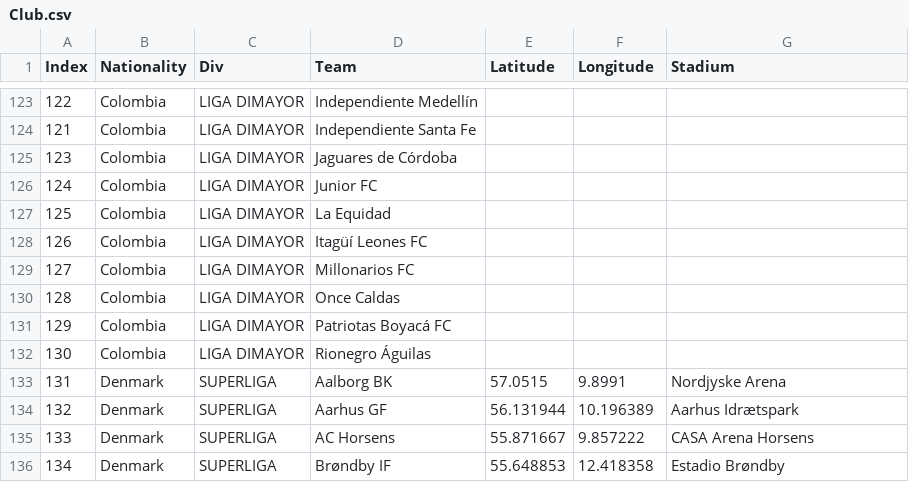
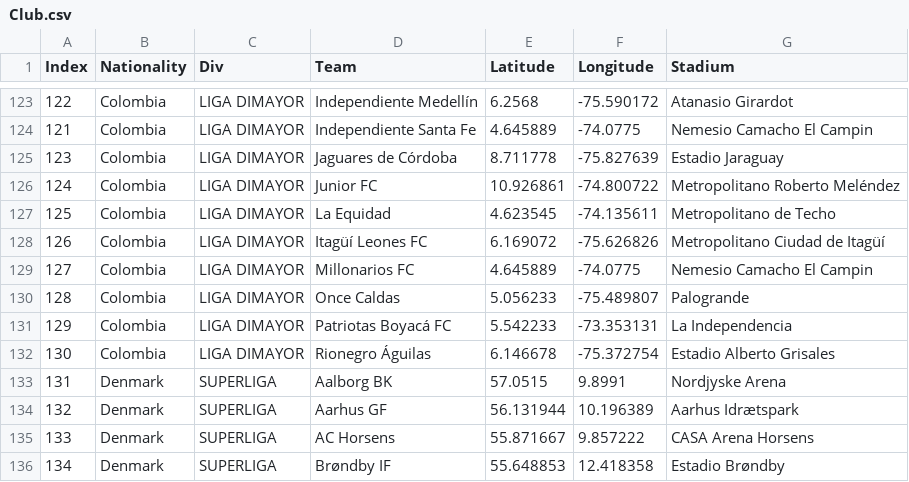
Before and after one commit to JMCass/datamex1019, a CSV file: final-project/Club.csv, drawn as a sheet; only a part is shown, gaps mark what is left out; the diff covers the shown part only.

```diff
--- a/final-project/Club.csv
+++ b/final-project/Club.csv
@@ -123,11 +123,11 @@
-122,Colombia,LIGA DIMAYOR,Independiente Medellín,,,
-121,Colombia,LIGA DIMAYOR,Independiente Santa Fe,,,
-123,Colombia,LIGA DIMAYOR,Jaguares de Córdoba,,,
-124,Colombia,LIGA DIMAYOR,Junior FC,,,
-125,Colombia,LIGA DIMAYOR,La Equidad,,,
-126,Colombia,LIGA DIMAYOR,Itagüí Leones FC,,,
-127,Colombia,LIGA DIMAYOR,Millonarios FC,,,
-128,Colombia,LIGA DIMAYOR,Once Caldas,,,
-129,Colombia,LIGA DIMAYOR,Patriotas Boyacá FC,,,
-130,Colombia,LIGA DIMAYOR,Rionegro Águilas,,,
+122,Colombia,LIGA DIMAYOR,Independiente Medellín,6.2568,-75.590172,Atanasio Girardot
+121,Colombia,LIGA DIMAYOR,Independiente Santa Fe,4.645889,-74.0775,Nemesio Camacho El Campin
+123,Colombia,LIGA DIMAYOR,Jaguares de Córdoba,8.711778,-75.827639,Estadio Jaraguay
+124,Colombia,LIGA DIMAYOR,Junior FC,10.926861,-74.800722,Metropolitano Roberto Meléndez
+125,Colombia,LIGA DIMAYOR,La Equidad,4.623545,-74.135611,Metropolitano de Techo
+126,Colombia,LIGA DIMAYOR,Itagüí Leones FC,6.169072,-75.626826,Metropolitano Ciudad de Itagüí
+127,Colombia,LIGA DIMAYOR,Millonarios FC,4.645889,-74.0775,Nemesio Camacho El Campin
+128,Colombia,LIGA DIMAYOR,Once Caldas,5.056233,-75.489807,Palogrande
+129,Colombia,LIGA DIMAYOR,Patriotas Boyacá FC,5.542233,-73.353131,La Independencia
+130,Colombia,LIGA DIMAYOR,Rionegro Águilas,6.146678,-75.372754,Estadio Alberto Grisales
 131,Denmark,SUPERLIGA,Aalborg BK,57.0515,9.8991,Nordjyske Arena
```
Also changed, not shown: 112 edited cells elsewhere in this file.
